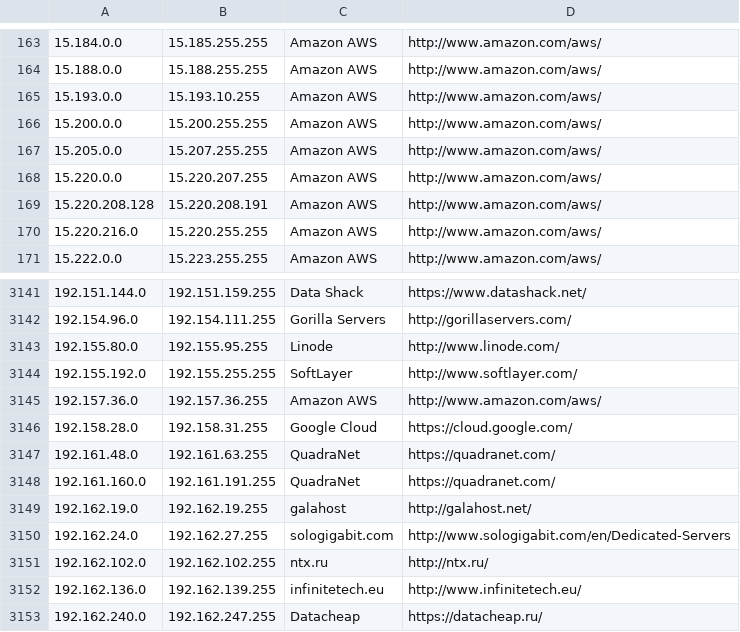
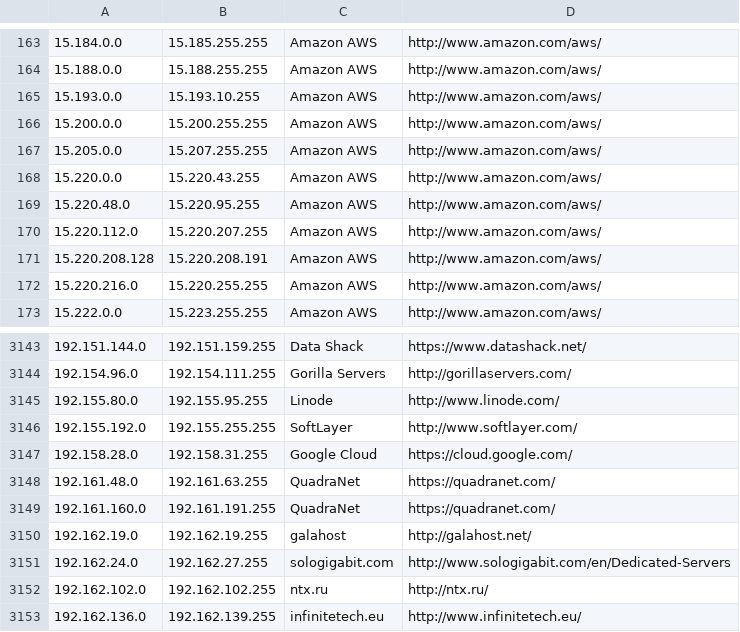
Before and after one commit to PodderApps/ipcat, a CSV file: datacenters.csv, drawn as a sheet; only a part is shown, gaps mark what is left out; the shorter side is filled out with more unchanged rows.

Commit message:
Update IP list

```diff
--- a/datacenters.csv
+++ b/datacenters.csv
@@ -167,3 +167,5 @@
 15.205.0.0,15.207.255.255,Amazon AWS,http://www.amazon.com/aws/
-15.220.0.0,15.220.207.255,Amazon AWS,http://www.amazon.com/aws/
+15.220.0.0,15.220.43.255,Amazon AWS,http://www.amazon.com/aws/
+15.220.48.0,15.220.95.255,Amazon AWS,http://www.amazon.com/aws/
+15.220.112.0,15.220.207.255,Amazon AWS,http://www.amazon.com/aws/
 15.220.208.128,15.220.208.191,Amazon AWS,http://www.amazon.com/aws/
@@ -3144,3 +3146,2 @@
 192.155.192.0,192.155.255.255,SoftLayer,http://www.softlayer.com/
-192.157.36.0,192.157.36.255,Amazon AWS,http://www.amazon.com/aws/
 192.158.28.0,192.158.31.255,Google Cloud,https://cloud.google.com/
```
Also changed, not shown: datacenters-stats.csv.
